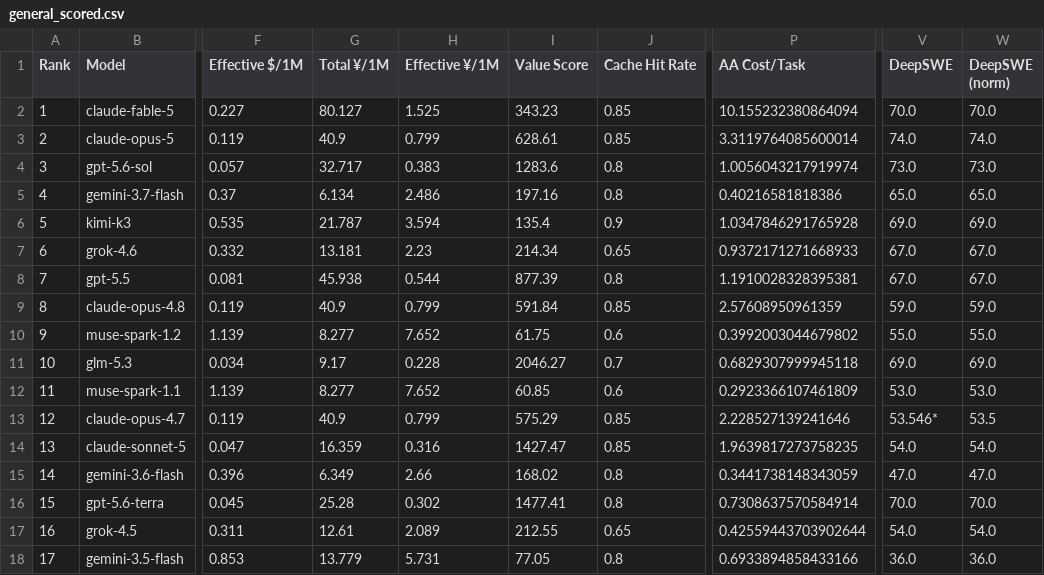
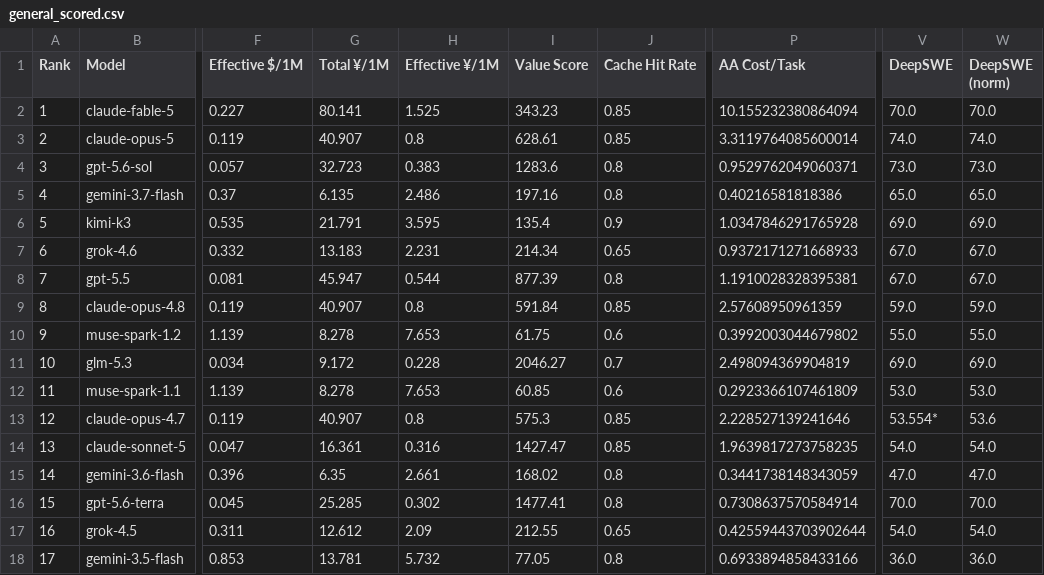
Before and after one commit to AVA-2568/AA-AI-Benchmark, a CSV file: results/general_scored.csv, drawn as a sheet; only a part is shown, gaps mark what is left out; the diff covers the shown part only; the diff names each change by its address in the sheet, - before the commit and + after, or states it on an @@ line.

```diff
--- a/results/general_scored.csv
+++ b/results/general_scored.csv
-G2 (Total ¥/1M): 80.127
+G2 (Total ¥/1M): 80.141
-G3 (Total ¥/1M): 40.9
+G3 (Total ¥/1M): 40.907
-H3 (Effective ¥/1M): 0.799
+H3 (Effective ¥/1M): 0.8
-G4 (Total ¥/1M): 32.717
+G4 (Total ¥/1M): 32.723
-P4 (AA Cost/Task): 1.0056043217919974
+P4 (AA Cost/Task): 0.9529762049060371
-G5 (Total ¥/1M): 6.134
+G5 (Total ¥/1M): 6.135
-G6 (Total ¥/1M): 21.787
+G6 (Total ¥/1M): 21.791
-H6 (Effective ¥/1M): 3.594
+H6 (Effective ¥/1M): 3.595
-G7 (Total ¥/1M): 13.181
+G7 (Total ¥/1M): 13.183
-H7 (Effective ¥/1M): 2.23
+H7 (Effective ¥/1M): 2.231
-G8 (Total ¥/1M): 45.938
+G8 (Total ¥/1M): 45.947
-G9 (Total ¥/1M): 40.9
+G9 (Total ¥/1M): 40.907
-H9 (Effective ¥/1M): 0.799
+H9 (Effective ¥/1M): 0.8
-G10 (Total ¥/1M): 8.277
+G10 (Total ¥/1M): 8.278
-H10 (Effective ¥/1M): 7.652
+H10 (Effective ¥/1M): 7.653
-G11 (Total ¥/1M): 9.17
+G11 (Total ¥/1M): 9.172
-P11 (AA Cost/Task): 0.6829307999945118
+P11 (AA Cost/Task): 2.498094369904819
-G12 (Total ¥/1M): 8.277
+G12 (Total ¥/1M): 8.278
-H12 (Effective ¥/1M): 7.652
+H12 (Effective ¥/1M): 7.653
-G13 (Total ¥/1M): 40.9
+G13 (Total ¥/1M): 40.907
-H13 (Effective ¥/1M): 0.799
+H13 (Effective ¥/1M): 0.8
-I13 (Value Score): 575.29
+I13 (Value Score): 575.3
-V13 (DeepSWE): 53.546*
+V13 (DeepSWE): 53.554*
-W13 (DeepSWE (norm)): 53.5
+W13 (DeepSWE (norm)): 53.6
-G14 (Total ¥/1M): 16.359
+G14 (Total ¥/1M): 16.361
-G15 (Total ¥/1M): 6.349
+G15 (Total ¥/1M): 6.35
-H15 (Effective ¥/1M): 2.66
+H15 (Effective ¥/1M): 2.661
-G16 (Total ¥/1M): 25.28
+G16 (Total ¥/1M): 25.285
-G17 (Total ¥/1M): 12.61
+G17 (Total ¥/1M): 12.612
-H17 (Effective ¥/1M): 2.089
+H17 (Effective ¥/1M): 2.09
-G18 (Total ¥/1M): 13.779
+G18 (Total ¥/1M): 13.781
-H18 (Effective ¥/1M): 5.731
+H18 (Effective ¥/1M): 5.732
```
Also changed, not shown: 1 added row, 91 edited cells and row numbers in column A elsewhere in this file, results/text_scored.csv, results/value_scored.csv, 8 other files.
